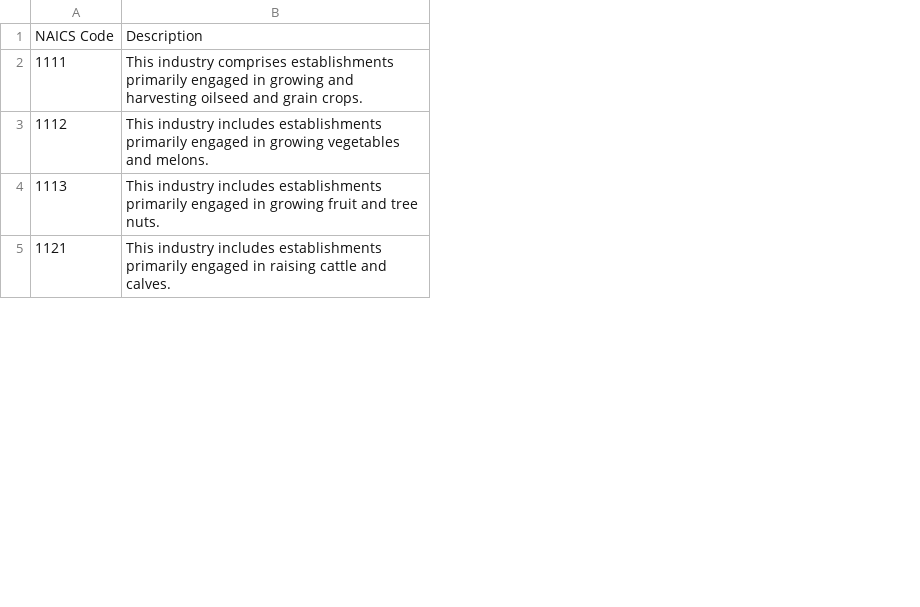
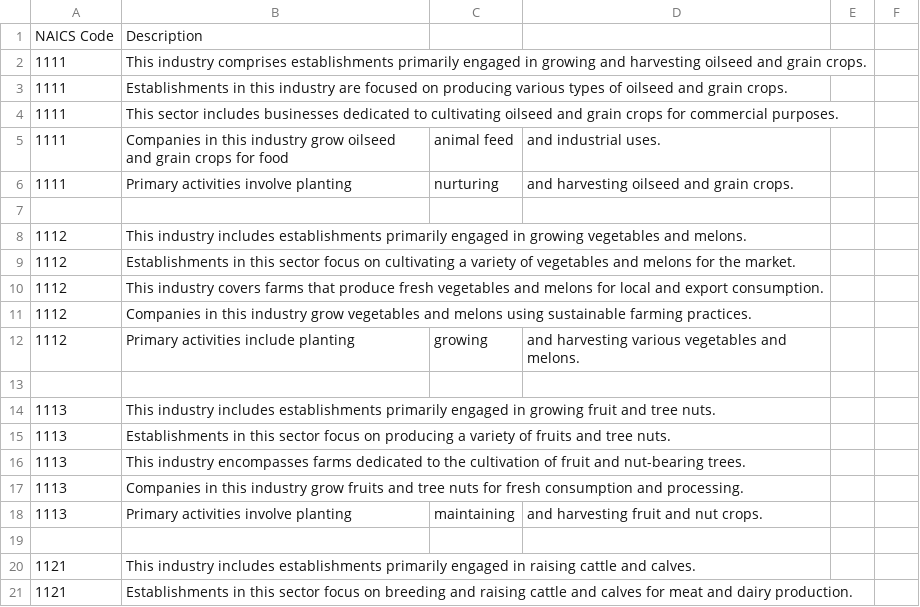
Before and after one commit to ritwikadas07/UMap-Analysis, a CSV file: naics_codes_with_paragraphs.csv, drawn as a sheet; only a part is shown; the diff covers the shown part only; the diff names each change by its address in the sheet, - before the commit and + after, or states it on an @@ line.

```diff
--- a/naics_codes_with_paragraphs.csv
+++ b/naics_codes_with_paragraphs.csv
+column C, empty
+column D, empty
+column E, empty
+column F, empty
+row 3: 1111 | Establishments in this industry are focused on producing various types of oilseed and grain crops.
+row 4: 1111 | This sector includes businesses dedicated to cultivating oilseed and grain crops for commercial purposes.
+row 5: 1111 | Companies in this industry grow oilseed and grain crops for food | animal feed | and industrial uses.
+row 6: 1111 | Primary activities involve planting | nurturing | and harvesting oilseed and grain crops.
+row 7: (empty)
+row 9: 1112 | Establishments in this sector focus on cultivating a variety of vegetables and melons for the market.
+row 10: 1112 | This industry covers farms that produce fresh vegetables and melons for local and export consumption.
+row 11: 1112 | Companies in this industry grow vegetables and melons using sustainable farming practices.
+row 12: 1112 | Primary activities include planting | growing | and harvesting various vegetables and melons.
+row 13: (empty)
+row 15: 1113 | Establishments in this sector focus on producing a variety of fruits and tree nuts.
+row 16: 1113 | This industry encompasses farms dedicated to the cultivation of fruit and nut-bearing trees.
+row 17: 1113 | Companies in this industry grow fruits and tree nuts for fresh consumption and processing.
+row 18: 1113 | Primary activities involve planting | maintaining | and harvesting fruit and nut crops.
+row 19: (empty)
+row 21: 1121 | Establishments in this sector focus on breeding and raising cattle and calves for meat and dairy production.
```
Also changed, not shown: 53 added rows, 1 removed row and 1 edited cell elsewhere in this file, 2 other files.
